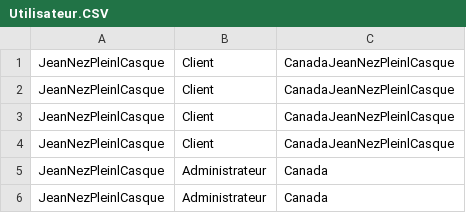
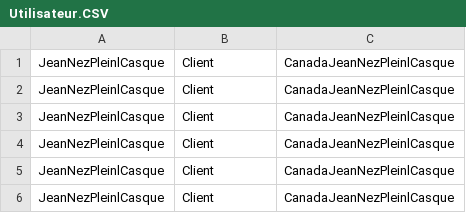
Before and after one commit to DereckBeaudoinRSX/Travail2ProgObjet, a CSV file: Travail/Travail/AppData/Utilisateur.CSV, drawn as a sheet.

```diff
--- a/Travail/Travail/AppData/Utilisateur.CSV
+++ b/Travail/Travail/AppData/Utilisateur.CSV
@@ -4,3 +4,3 @@ JeanNezPleinlCasque;Client;CanadaJeanNezPleinlCasque;
 JeanNezPleinlCasque;Client;CanadaJeanNezPleinlCasque;
-JeanNezPleinlCasque;Administrateur;Canada
-JeanNezPleinlCasque;Administrateur;Canada
+JeanNezPleinlCasque;Client;CanadaJeanNezPleinlCasque;
+JeanNezPleinlCasque;Client;CanadaJeanNezPleinlCasque;
```
Also changed, not shown: 16 other files.
